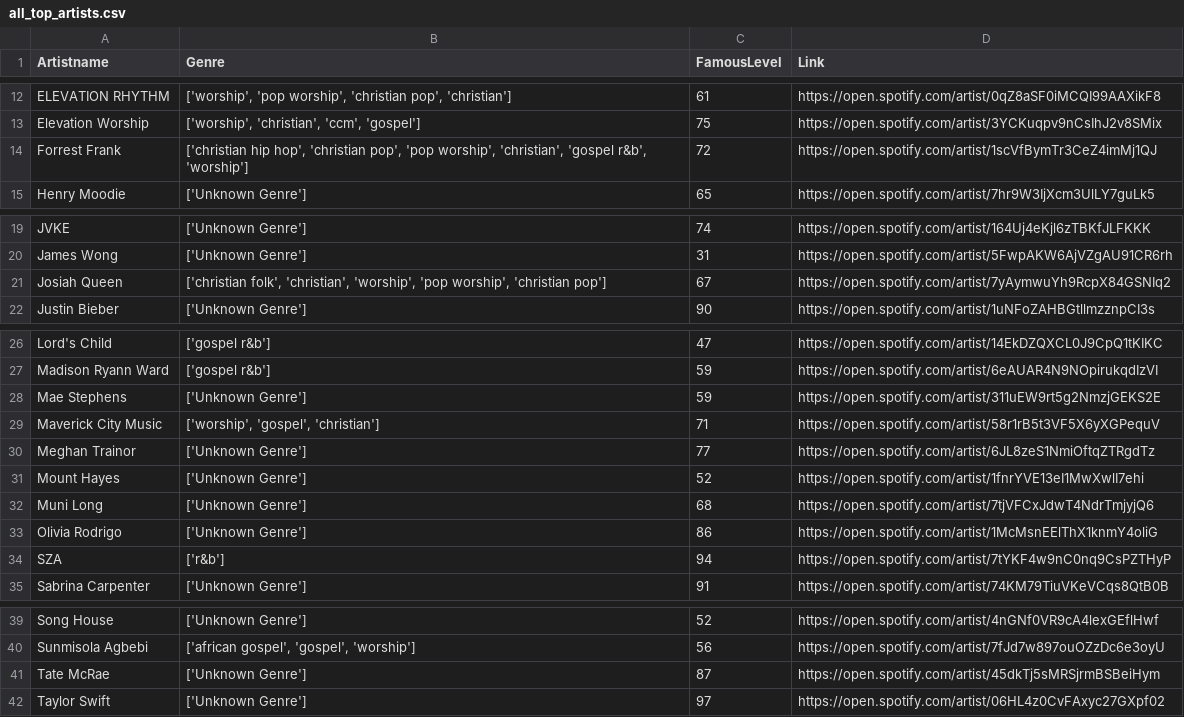
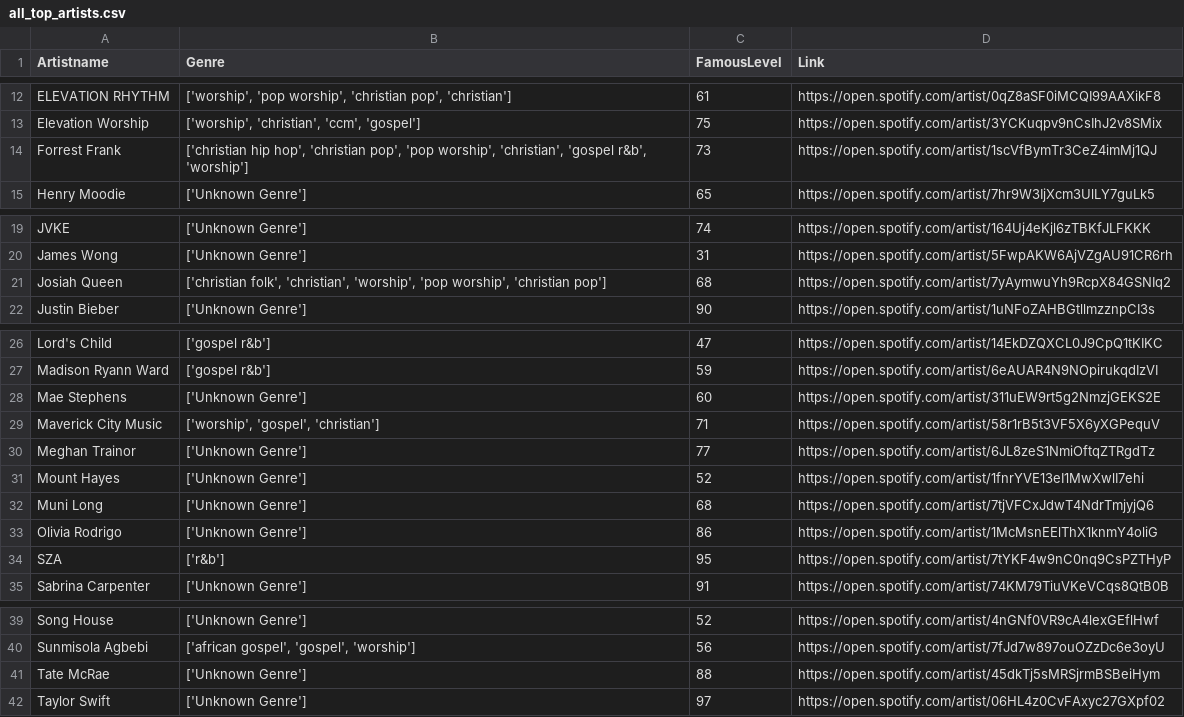
Before and after one commit to ifeomavera/ETL-pipeline-with-Postgres-and-Apache-Spark, a CSV file: all_top_artists.csv, drawn as a sheet; only a part is shown, gaps mark what is left out.

```diff
--- a/all_top_artists.csv
+++ b/all_top_artists.csv
@@ -13,3 +13,3 @@ ELEVATION RHYTHM,"['worship', 'pop worship', 'christian pop', 'christian']",61,h
 Elevation Worship,"['worship', 'christian', 'ccm', 'gospel']",75,https://open.spotify.com/artist/3YCKuqpv9nCsIhJ2v8SMix
-Forrest Frank,"['christian hip hop', 'christian pop', 'pop worship', 'christian', 'gospel r&b', 'worship']",72,https://open.spotify.com/artist/1scVfBymTr3CeZ4imMj1QJ
+Forrest Frank,"['christian hip hop', 'christian pop', 'pop worship', 'christian', 'gospel r&b', 'worship']",73,https://open.spotify.com/artist/1scVfBymTr3CeZ4imMj1QJ
 Henry Moodie,['Unknown Genre'],65,https://open.spotify.com/artist/7hr9W3IjXcm3UlLY7guLk5
@@ -20,3 +20,3 @@ JVKE,['Unknown Genre'],74,https://open.spotify.com/artist/164Uj4eKjl6zTBKfJLFKKK
 James Wong,['Unknown Genre'],31,https://open.spotify.com/artist/5FwpAKW6AjVZgAU91CR6rh
-Josiah Queen,"['christian folk', 'christian', 'worship', 'pop worship', 'christian pop']",67,https://open.spotify.com/artist/7yAymwuYh9RcpX84GSNIq2
+Josiah Queen,"['christian folk', 'christian', 'worship', 'pop worship', 'christian pop']",68,https://open.spotify.com/artist/7yAymwuYh9RcpX84GSNIq2
 Justin Bieber,['Unknown Genre'],90,https://open.spotify.com/artist/1uNFoZAHBGtllmzznpCI3s
@@ -27,3 +27,3 @@ Lord's Child,['gospel r&b'],47,https://open.spotify.com/artist/14EkDZQXCL0J9CpQ1
 Madison Ryann Ward,['gospel r&b'],59,https://open.spotify.com/artist/6eAUAR4N9NOpirukqdIzVI
-Mae Stephens,['Unknown Genre'],59,https://open.spotify.com/artist/311uEW9rt5g2NmzjGEKS2E
+Mae Stephens,['Unknown Genre'],60,https://open.spotify.com/artist/311uEW9rt5g2NmzjGEKS2E
 Maverick City Music,"['worship', 'gospel', 'christian']",71,https://open.spotify.com/artist/58r1rB5t3VF5X6yXGPequV
@@ -33,3 +33,3 @@ Muni Long,['Unknown Genre'],68,https://open.spotify.com/artist/7tjVFCxJdwT4NdrTm
 Olivia Rodrigo,['Unknown Genre'],86,https://open.spotify.com/artist/1McMsnEElThX1knmY4oliG
-SZA,['r&b'],94,https://open.spotify.com/artist/7tYKF4w9nC0nq9CsPZTHyP
+SZA,['r&b'],95,https://open.spotify.com/artist/7tYKF4w9nC0nq9CsPZTHyP
 Sabrina Carpenter,['Unknown Genre'],91,https://open.spotify.com/artist/74KM79TiuVKeVCqs8QtB0B
@@ -40,3 +40,3 @@ Song House,['Unknown Genre'],52,https://open.spotify.com/artist/4nGNf0VR9cA4lexG
 Sunmisola Agbebi,"['african gospel', 'gospel', 'worship']",56,https://open.spotify.com/artist/7fJd7w897ouOZzDc6e3oyU
-Tate McRae,['Unknown Genre'],87,https://open.spotify.com/artist/45dkTj5sMRSjrmBSBeiHym
+Tate McRae,['Unknown Genre'],88,https://open.spotify.com/artist/45dkTj5sMRSjrmBSBeiHym
 Taylor Swift,['Unknown Genre'],97,https://open.spotify.com/artist/06HL4z0CvFAxyc27GXpf02
```
Also changed, not shown: all_recent_tracks.csv, all_top_tracks.csv, 4 other files.
